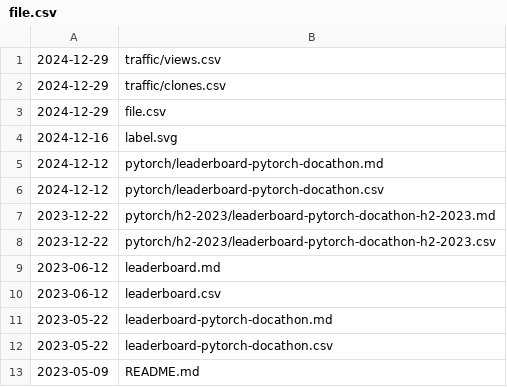
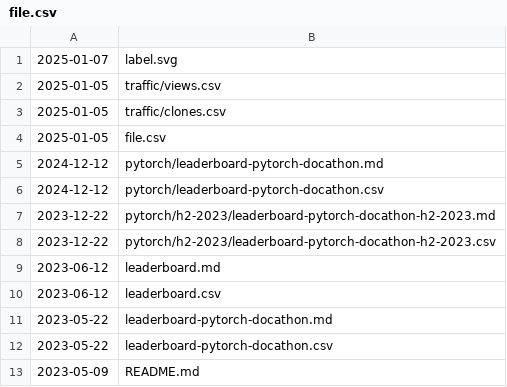
Before and after one commit to svekars/test-stats, a CSV file: file.csv, drawn as a sheet.

Commit message:
Automatically updated using GitHub Actions

```diff
--- a/file.csv
+++ b/file.csv
@@ -1,5 +1,5 @@
-2024-12-29,traffic/views.csv
-2024-12-29,traffic/clones.csv
-2024-12-29,file.csv
-2024-12-16,label.svg
+2025-01-07,label.svg
+2025-01-05,traffic/views.csv
+2025-01-05,traffic/clones.csv
+2025-01-05,file.csv
 2024-12-12,pytorch/leaderboard-pytorch-docathon.md
```
